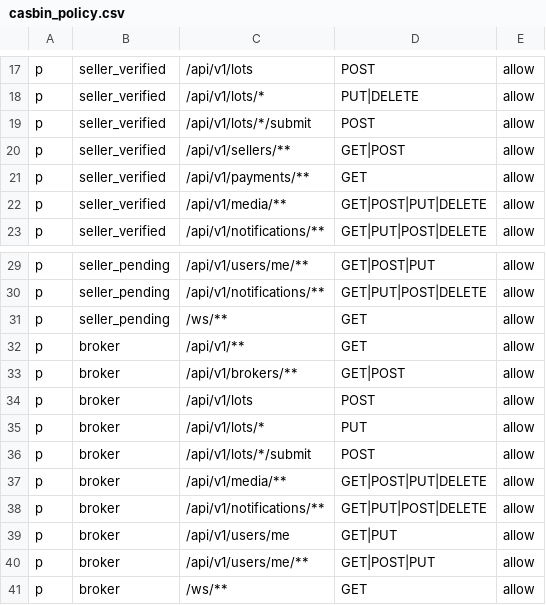
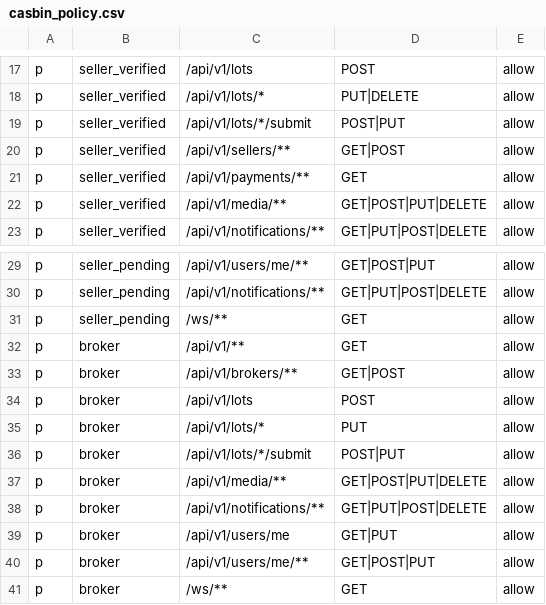
Before and after one commit to Gonzo84/spinlogisticsinc-auctions, a CSV file: services/gateway-service/src/main/resources/casbin_policy.csv, drawn as a sheet; only a part is shown, gaps mark what is left out.

```diff
--- a/services/gateway-service/src/main/resources/casbin_policy.csv
+++ b/services/gateway-service/src/main/resources/casbin_policy.csv
@@ -18,3 +18,3 @@ p, seller_verified, /api/v1/lots, POST, allow
 p, seller_verified, /api/v1/lots/*, PUT|DELETE, allow
-p, seller_verified, /api/v1/lots/*/submit, POST, allow
+p, seller_verified, /api/v1/lots/*/submit, POST|PUT, allow
 p, seller_verified, /api/v1/sellers/**, GET|POST, allow
@@ -35,3 +35,3 @@ p, broker, /api/v1/lots, POST, allow
 p, broker, /api/v1/lots/*, PUT, allow
-p, broker, /api/v1/lots/*/submit, POST, allow
+p, broker, /api/v1/lots/*/submit, POST|PUT, allow
 p, broker, /api/v1/media/**, GET|POST|PUT|DELETE, allow
```
Also changed, not shown: 44 other files.
